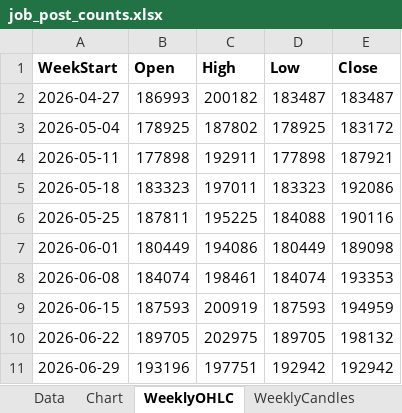
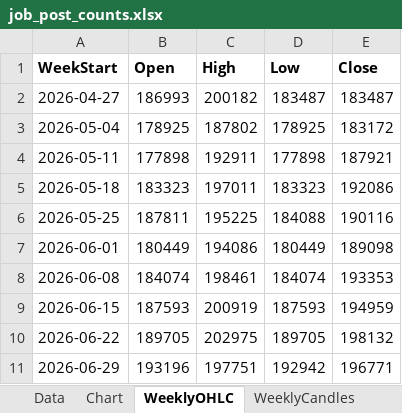
Before and after one commit to Ikboong/JobPostCounterCpp, an Excel workbook: data/job_post_counts.xlsx, sheet WeeklyOHLC, drawn as a sheet; values as stored, in another font and other column widths than the file's, no borders; the diff names each change by its address in the sheet, - before the commit and + after, or states it on an @@ line.

```diff
--- a/data/job_post_counts.xlsx (sheet WeeklyOHLC)
+++ b/data/job_post_counts.xlsx (sheet WeeklyOHLC)
-E11 (Close): 192942
+E11 (Close): 196771
```
Also changed, not shown: sheet Data, charts or pictures, 1 other file.
